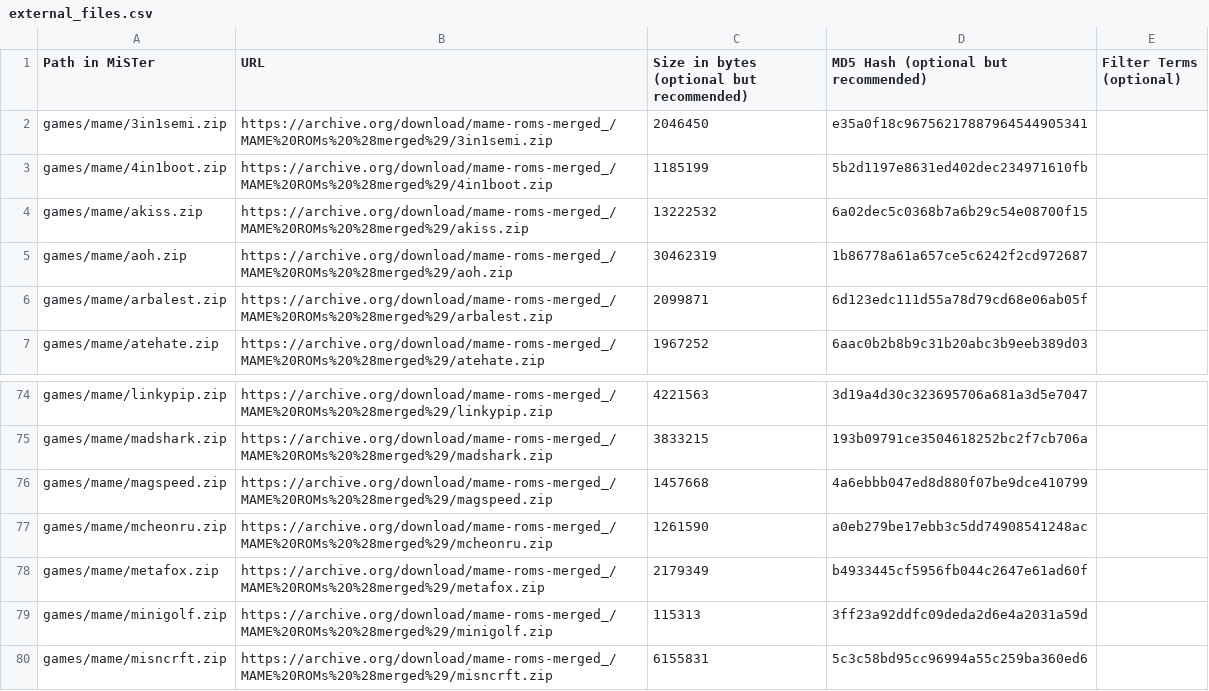
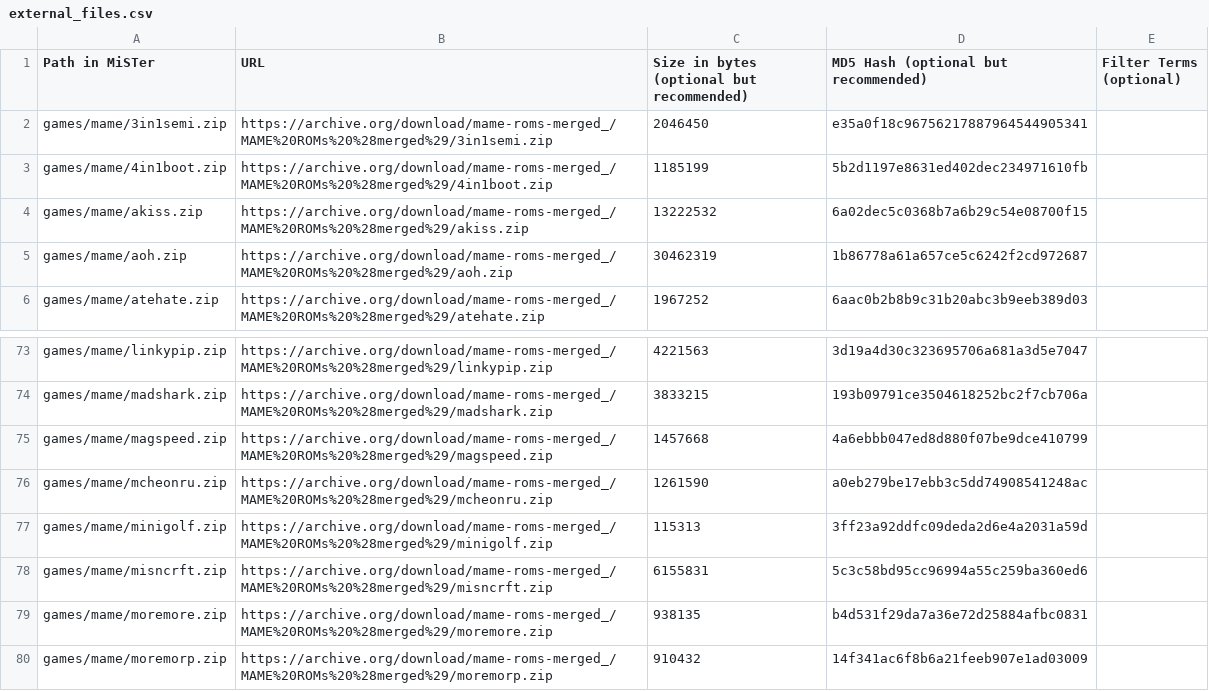
Before and after one commit to ppriest/MiSTer_ppriest, a CSV file: external_files.csv, drawn as a sheet; only a part is shown, gaps mark what is left out; the shorter side is filled out with more unchanged rows.

```diff
--- a/external_files.csv
+++ b/external_files.csv
@@ -5,3 +5,2 @@ games/mame/akiss.zip,https://archive.org/download/mame-roms-merged_/MAME%20ROMs%
 games/mame/aoh.zip,https://archive.org/download/mame-roms-merged_/MAME%20ROMs%20%28merged%29/aoh.zip,30462319,1b86778a61a657ce5c6242f2cd972687,
-games/mame/arbalest.zip,https://archive.org/download/mame-roms-merged_/MAME%20ROMs%20%28merged%29/arbalest.zip,2099871,6d123edc111d55a78d79cd68e06ab05f,
 games/mame/atehate.zip,https://archive.org/download/mame-roms-merged_/MAME%20ROMs%20%28merged%29/atehate.zip,1967252,6aac0b2b8b9c31b20abc3b9eeb389d03,
@@ -77,3 +76,2 @@ games/mame/magspeed.zip,https://archive.org/download/mame-roms-merged_/MAME%20RO
 games/mame/mcheonru.zip,https://archive.org/download/mame-roms-merged_/MAME%20ROMs%20%28merged%29/mcheonru.zip,1261590,a0eb279be17ebb3c5dd74908541248ac,
-games/mame/metafox.zip,https://archive.org/download/mame-roms-merged_/MAME%20ROMs%20%28merged%29/metafox.zip,2179349,b4933445cf5956fb044c2647e61ad60f,
 games/mame/minigolf.zip,https://archive.org/download/mame-roms-merged_/MAME%20ROMs%20%28merged%29/minigolf.zip,115313,3ff23a92ddfc09deda2d6e4a2031a59d,
```
Also changed, not shown: 6 other files.
